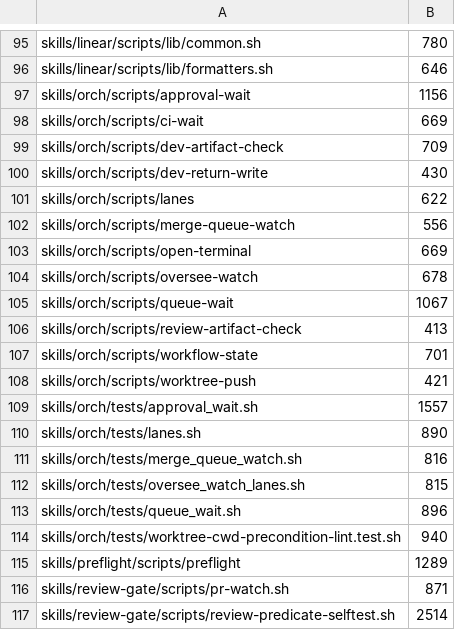
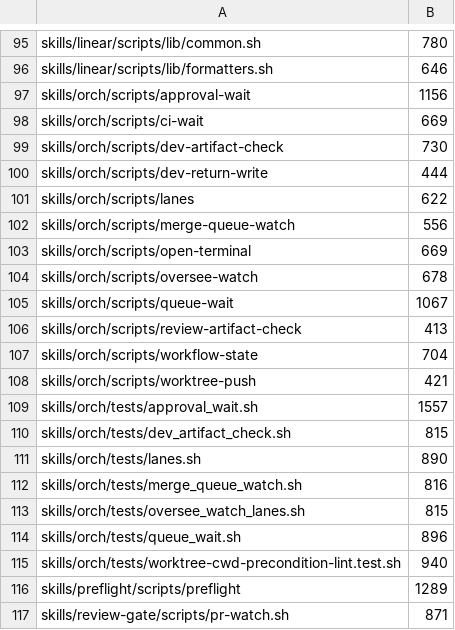
Before and after one commit to juicetin/kendex, a TSV file: tools/size-ratchet-baseline.tsv, drawn as a sheet; only a part is shown, gaps mark what is left out; the shorter side is filled out with more unchanged rows.

Commit message:
fix(KEN-1053): Refuse fix rounds past 2x baseline (#1953)
* fix(KEN-1053): refuse oversized fix rounds

* fix(KEN-1053): address PR review baseline ownership

* fix(KEN-1053): cut baseline ownership machinery

* fix(KEN-1053): Address PR review - simplify baseline acceptance

* fix(KEN-1053): Address PR review - correct retry comments

* fix(KEN-1053): Address PR comments - remove append assertions

* fix(KEN-1053): Restore worktree-push fixture base ref

```diff
--- a/tools/size-ratchet-baseline.tsv
+++ b/tools/size-ratchet-baseline.tsv
@@ -98,4 +98,4 @@ skills/orch/scripts/approval-wait	1156
 skills/orch/scripts/ci-wait	669
-skills/orch/scripts/dev-artifact-check	709
-skills/orch/scripts/dev-return-write	430
+skills/orch/scripts/dev-artifact-check	730
+skills/orch/scripts/dev-return-write	444
 skills/orch/scripts/lanes	622
@@ -106,5 +106,6 @@ skills/orch/scripts/queue-wait	1067
 skills/orch/scripts/review-artifact-check	413
-skills/orch/scripts/workflow-state	701
+skills/orch/scripts/workflow-state	704
 skills/orch/scripts/worktree-push	421
 skills/orch/tests/approval_wait.sh	1557
+skills/orch/tests/dev_artifact_check.sh	815
 skills/orch/tests/lanes.sh	890
```
Also changed, not shown: 34 other files.
